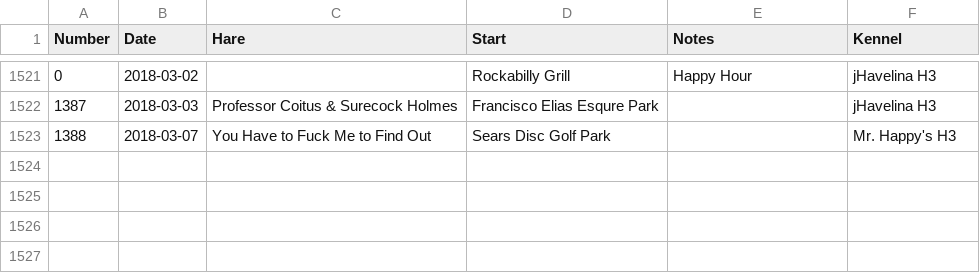
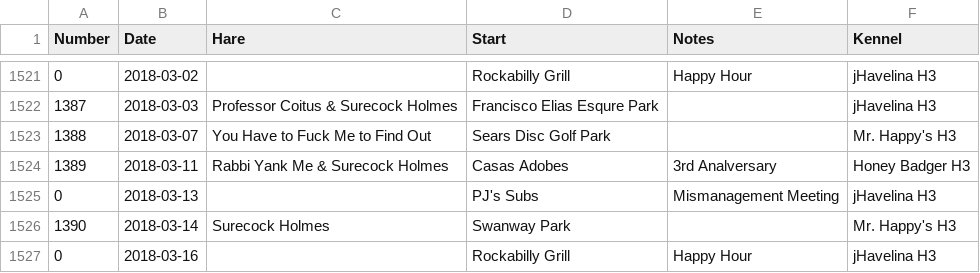
Before and after one commit to weaverba137/weaverba137.github.io, a CSV file: lib/hashes.csv, drawn as a sheet; only a part is shown, gaps mark what is left out.

Commit message:
log hashes directly in json

```diff
--- a/lib/hashes.csv
+++ b/lib/hashes.csv
@@ -1523 +1523,5 @@ Number,Date,Hare,Start,Notes,Kennel
 1388,2018-03-07,You Have to Fuck Me to Find Out,Sears Disc Golf Park,,Mr. Happy's H3
+1389,2018-03-11,Rabbi Yank Me & Surecock Holmes,Casas Adobes,3rd Analversary,Honey Badger H3
+0,2018-03-13,,PJ's Subs,Mismanagement Meeting,jHavelina H3
+1390,2018-03-14,Surecock Holmes,Swanway Park,,Mr. Happy's H3
+0,2018-03-16,,Rockabilly Grill,Happy Hour,jHavelina H3
```
Also changed, not shown: 3 other files.
